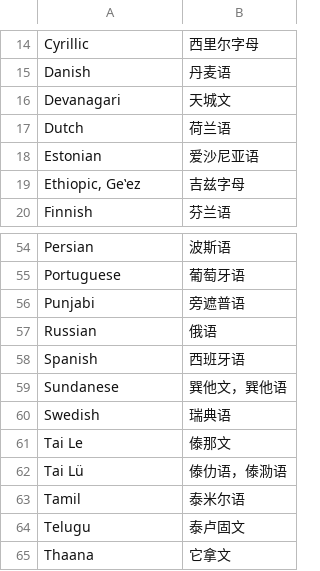
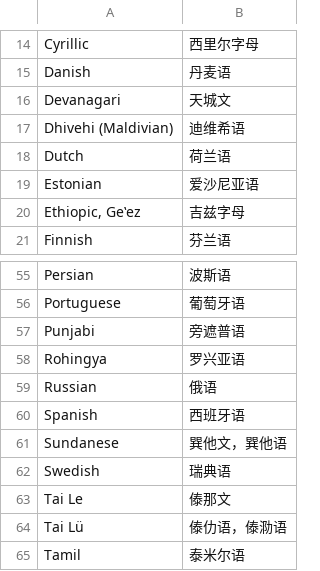
Before and after one commit to xfq/scripts, a CSV file: name/scripts.csv, drawn as a sheet; only a part is shown, gaps mark what is left out; the shorter side is filled out with more unchanged rows.

```diff
--- a/name/scripts.csv
+++ b/name/scripts.csv
@@ -16,2 +16,3 @@ Danish,丹麦语
 Devanagari,天城文
+Dhivehi (Maldivian),迪维希语
 Dutch,荷兰语
@@ -56,2 +57,3 @@ Portuguese,葡萄牙语
 Punjabi,旁遮普语
+Rohingya,罗兴亚语
 Russian,俄语
```
Also changed, not shown: 1 other file.
